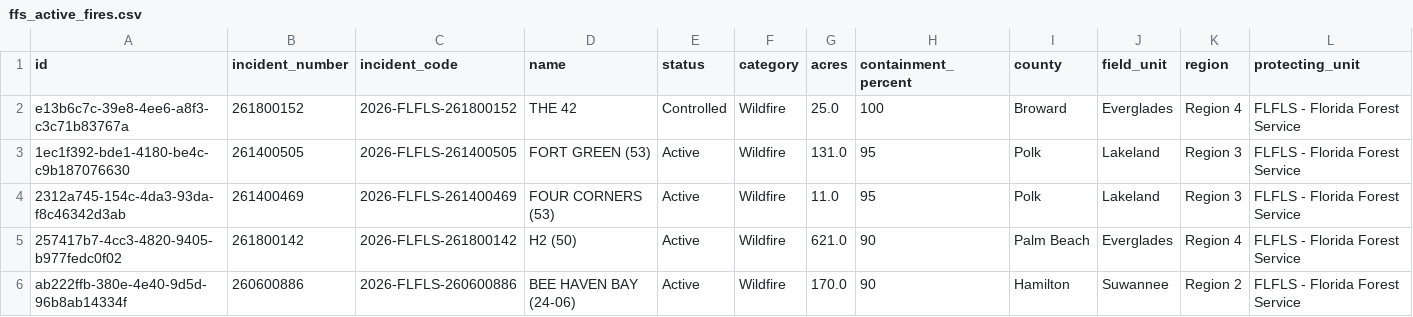
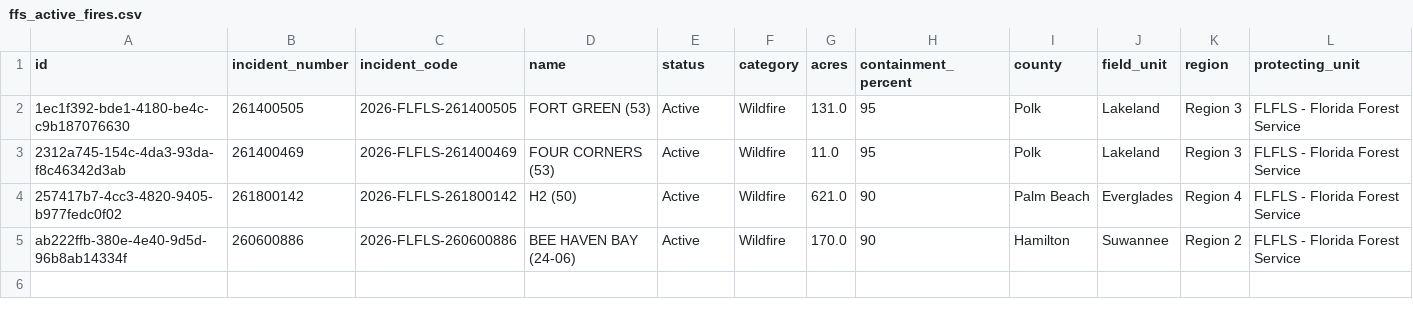
Before and after one commit to SunSentinel/wildfire-tracking-map, a CSV file: ffs_active_fires.csv, drawn as a sheet; only a part is shown; rows hold the shown columns only; the diff names each change by its address in the sheet, - before the commit and + after, or states it on an @@ line.

```diff
--- a/ffs_active_fires.csv
+++ b/ffs_active_fires.csv
-row 2: e13b6c7c-39e8-4ee6-a8f3-c3c71b83767a | 261800152 | 2026-FLFLS-261800152 | THE 42 | Controlled | Wildfire | 25.0 | 100 | Broward | Everglades | Region 4 | FLFLS - Florida Forest Service
```
Also changed, not shown: 2 other files.
